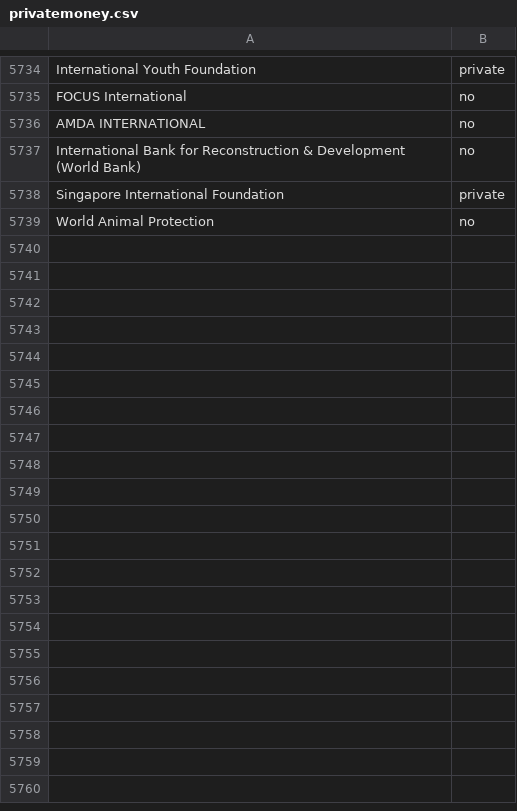
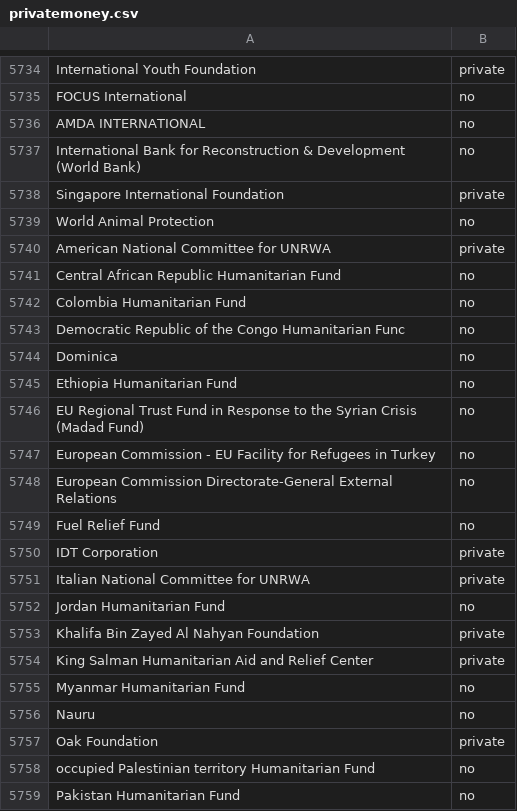
Before and after one commit to AlexandraSpencer/FTS-coding, a CSV file: privatemoney.csv, drawn as a sheet; only a part is shown, gaps mark what is left out; the diff covers the shown part only.

```diff
--- a/privatemoney.csv
+++ b/privatemoney.csv
@@ -5739 +5739,21 @@ Singapore International Foundation,private
 World Animal Protection,no
+American National Committee for UNRWA,private
+Central African Republic Humanitarian Fund,no
+Colombia Humanitarian Fund,no
+Democratic Republic of the Congo Humanitarian Func,no
+Dominica,no
+Ethiopia Humanitarian Fund,no
+EU Regional Trust Fund in Response to the Syrian Crisis (Madad Fund),no
+European Commission - EU Facility for Refugees in Turkey,no
+European Commission Directorate-General External Relations,no
+Fuel Relief Fund,no
+IDT Corporation,private
+Italian National Committee for UNRWA,private
+Jordan Humanitarian Fund,no
+Khalifa Bin Zayed Al Nahyan Foundation,private
+King Salman Humanitarian Aid and Relief Center,private
+Myanmar Humanitarian Fund,no
+Nauru,no
+Oak Foundation,private
+occupied Palestinian territory Humanitarian Fund,no
+Pakistan Humanitarian Fund,no
```
Also changed, not shown: 11 added rows elsewhere in this file, codename.csv, dacregions.csv, 1 other file.
